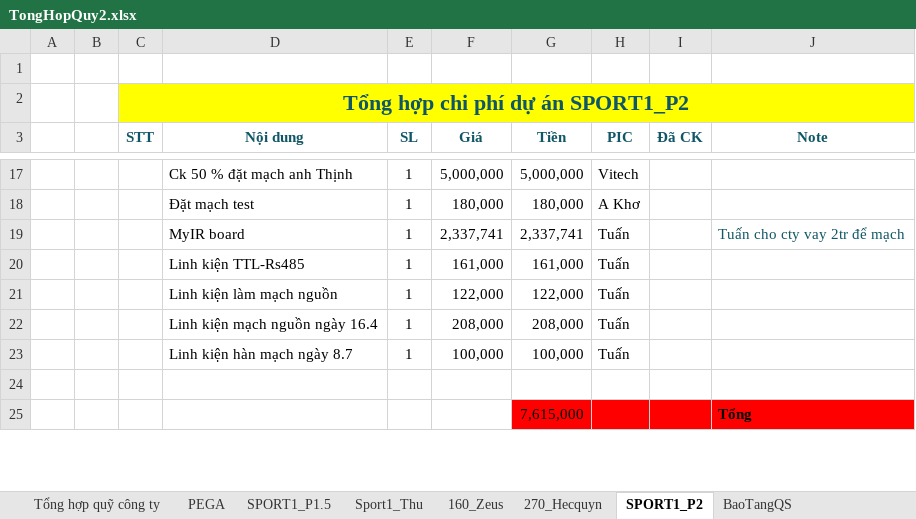
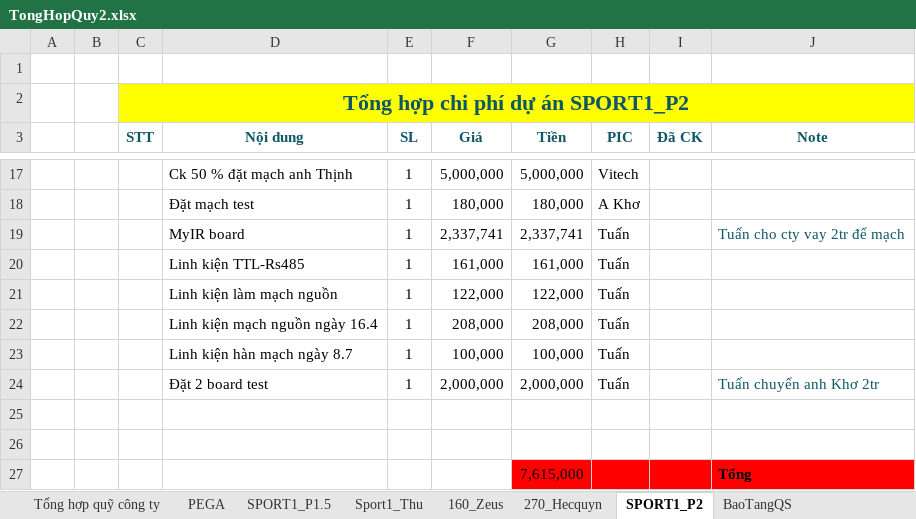
Before and after one commit to anhtuan200794/Team_Log, an Excel workbook: Project/TongHopQuy2.xlsx, sheet SPORT1_P2, drawn as a sheet; only a part is shown, gaps mark what is left out; values as stored, in another font and other column widths than the file's, no borders; the diff names each change by its address in the sheet, - before the commit and + after, or states it on an @@ line.

Commit message:
Update sau khi chuyển sang chỗ ở mới

```diff
--- a/Project/TongHopQuy2.xlsx (sheet SPORT1_P2)
+++ b/Project/TongHopQuy2.xlsx (sheet SPORT1_P2)
+row 24:  |  |  | Đặt 2 board test | 1 | 2,000,000 | 2,000,000 | Tuấn |  | Tuấn chuyển anh Khơ 2tr
+row 25: (empty)
```
Also changed, not shown: sheet Chi Phí Công ty, sheet Tổng hợp quỹ công ty.
